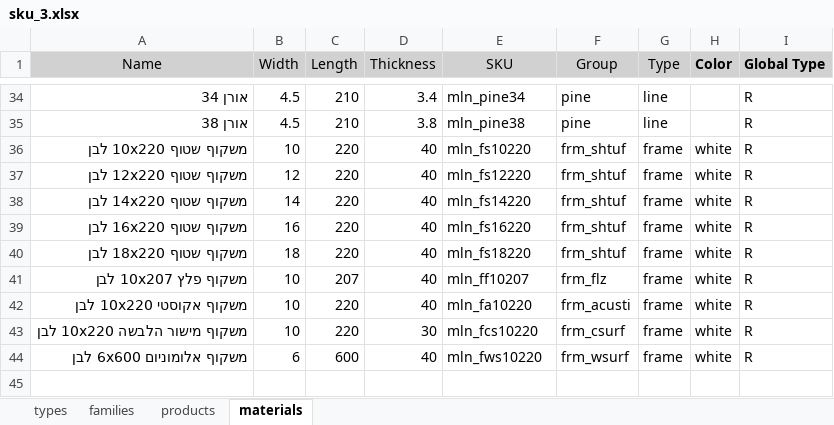
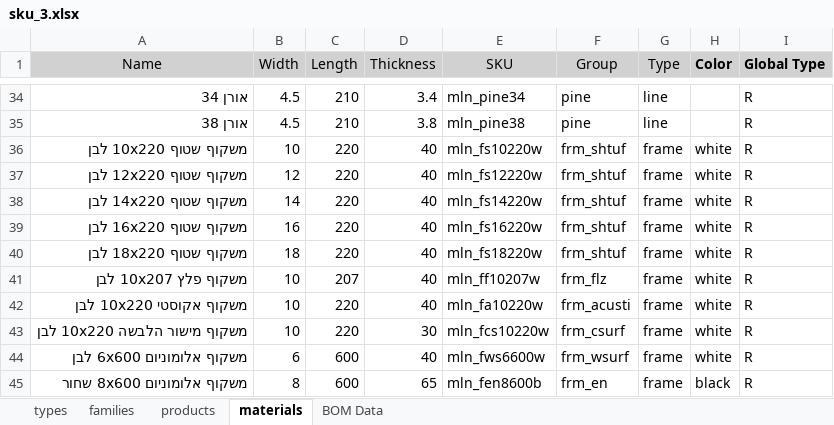
Before and after one commit to glllom/SBProduction, an Excel workbook: production/sku_3.xlsx, sheet materials, drawn as a sheet; only a part is shown, gaps mark what is left out; values as stored, in another font and other column widths than the file's, no borders; the diff names each change by its address in the sheet, - before the commit and + after, or states it on an @@ line.

```diff
--- a/production/sku_3.xlsx (sheet materials)
+++ b/production/sku_3.xlsx (sheet materials)
+sheet tab: BOM Data
-E36 (SKU): mln_fs10220
+E36 (SKU): mln_fs10220w
-E37 (SKU): mln_fs12220
+E37 (SKU): mln_fs12220w
-E38 (SKU): mln_fs14220
+E38 (SKU): mln_fs14220w
-E39 (SKU): mln_fs16220
+E39 (SKU): mln_fs16220w
-E40 (SKU): mln_fs18220
+E40 (SKU): mln_fs18220w
-E41 (SKU): mln_ff10207
+E41 (SKU): mln_ff10207w
-E42 (SKU): mln_fa10220
+E42 (SKU): mln_fa10220w
-E43 (SKU): mln_fcs10220
+E43 (SKU): mln_fcs10220w
-E44 (SKU): mln_fws10220
+E44 (SKU): mln_fws6600w
+row 45: משקוף אלומוניום 8x600 שחור | 8 | 600 | 65 | mln_fen8600b | frm_en | frame | black | R
```
Also changed, not shown: production/BOM.xlsx, 7 other files.
